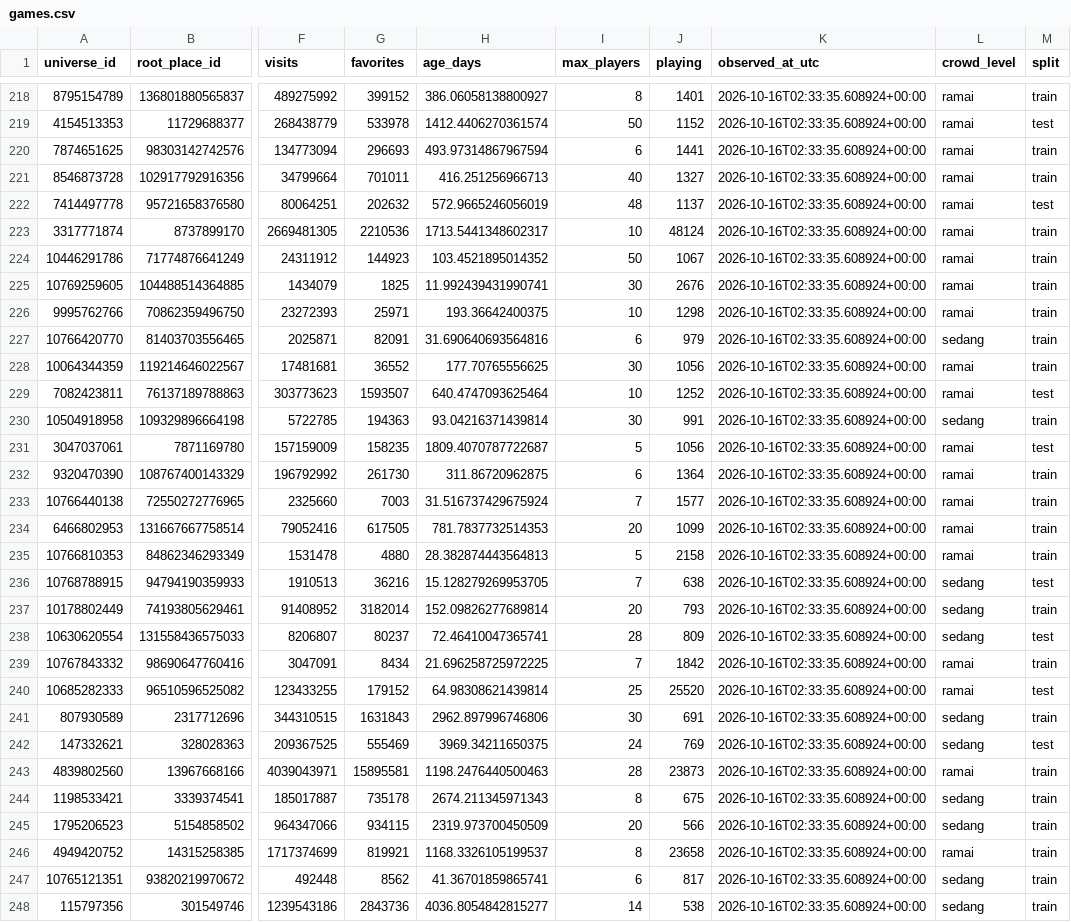
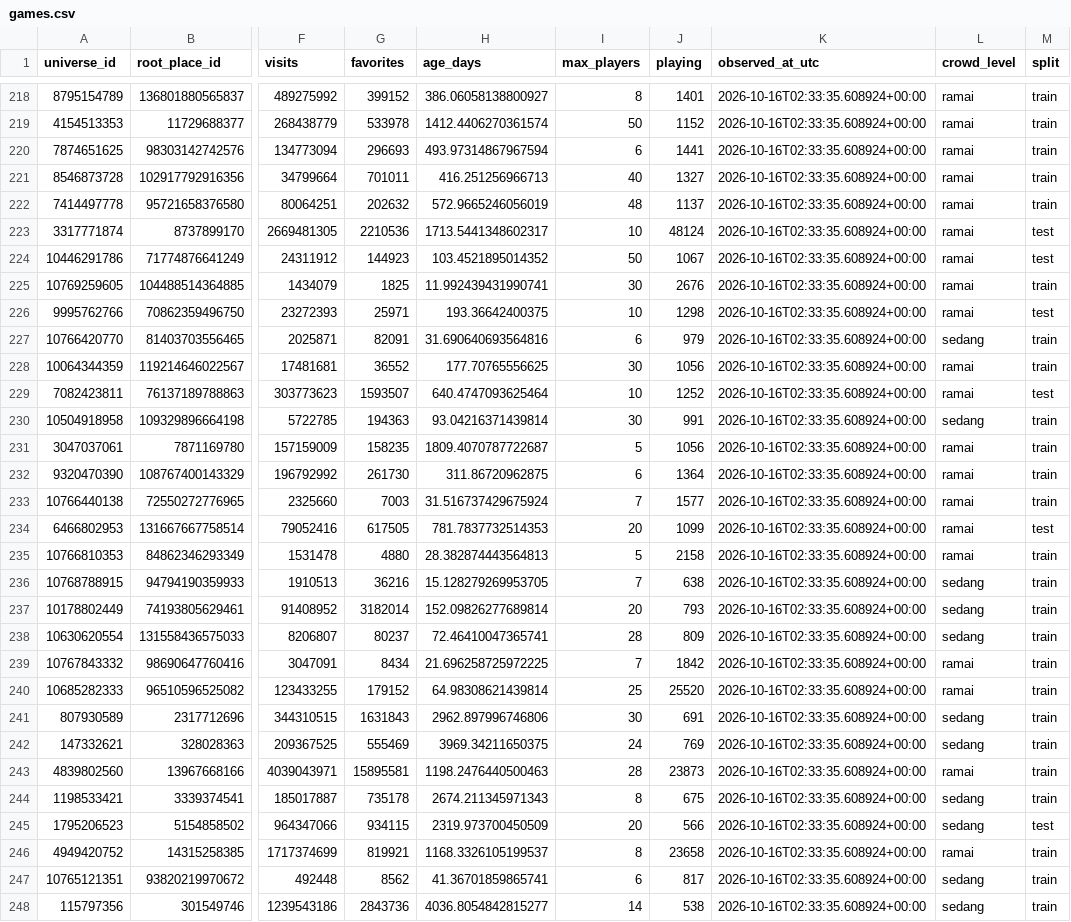
Before and after one commit to Aileenarau112/roblox-crowd-prediction, a CSV file: data/processed/games.csv, drawn as a sheet; only a part is shown, gaps mark what is left out; the diff covers the shown part only; the diff names each change by its address in the sheet, - before the commit and + after, or states it on an @@ line.

```diff
--- a/data/processed/games.csv
+++ b/data/processed/games.csv
-M219 (split): test
+M219 (split): train
-M222 (split): test
+M222 (split): train
-M223:M224 (split): train
+M223:M224 (split): test
-M226 (split): train
+M226 (split): test
-M231 (split): test
+M231 (split): train
-M234 (split): train
+M234 (split): test
-M236 (split): test
+M236 (split): train
-M238 (split): test
+M238 (split): train
-M240 (split): test
+M240 (split): train
-M242 (split): test
+M242 (split): train
-M245 (split): train
+M245 (split): test
```
Also changed, not shown: 88 edited cells elsewhere in this file, examples/games.csv, results/cv_results.csv, 10 other files.
